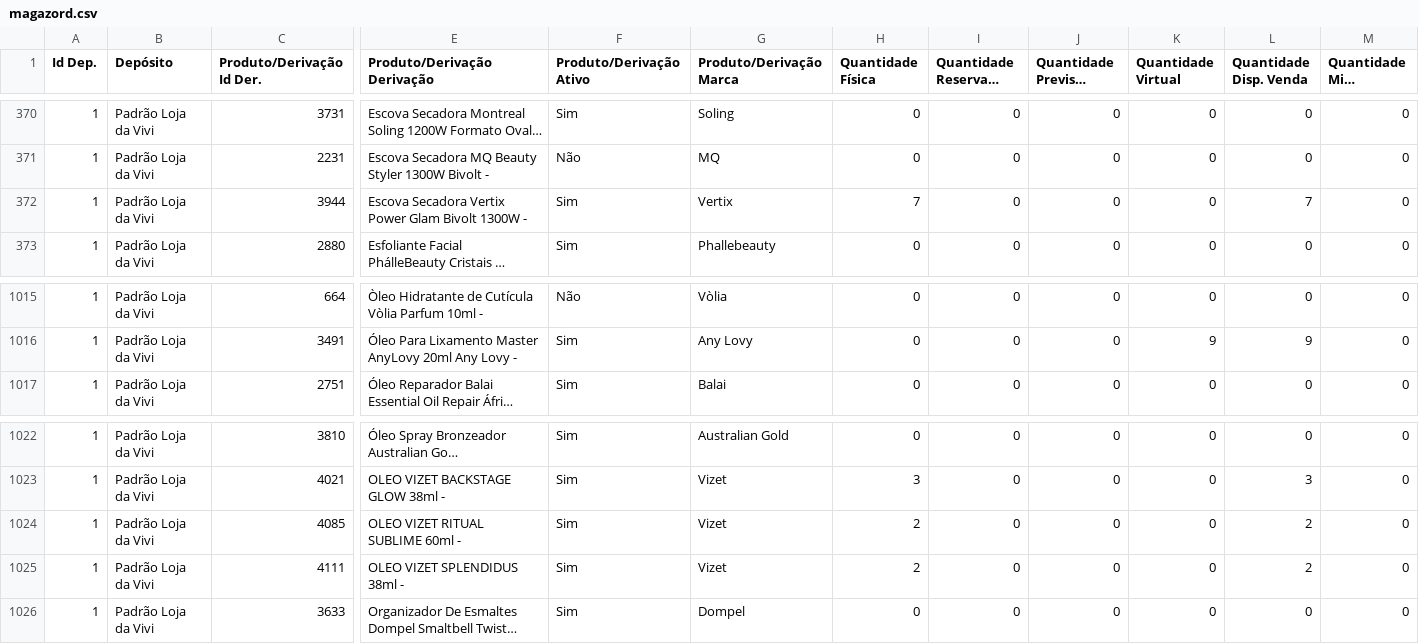
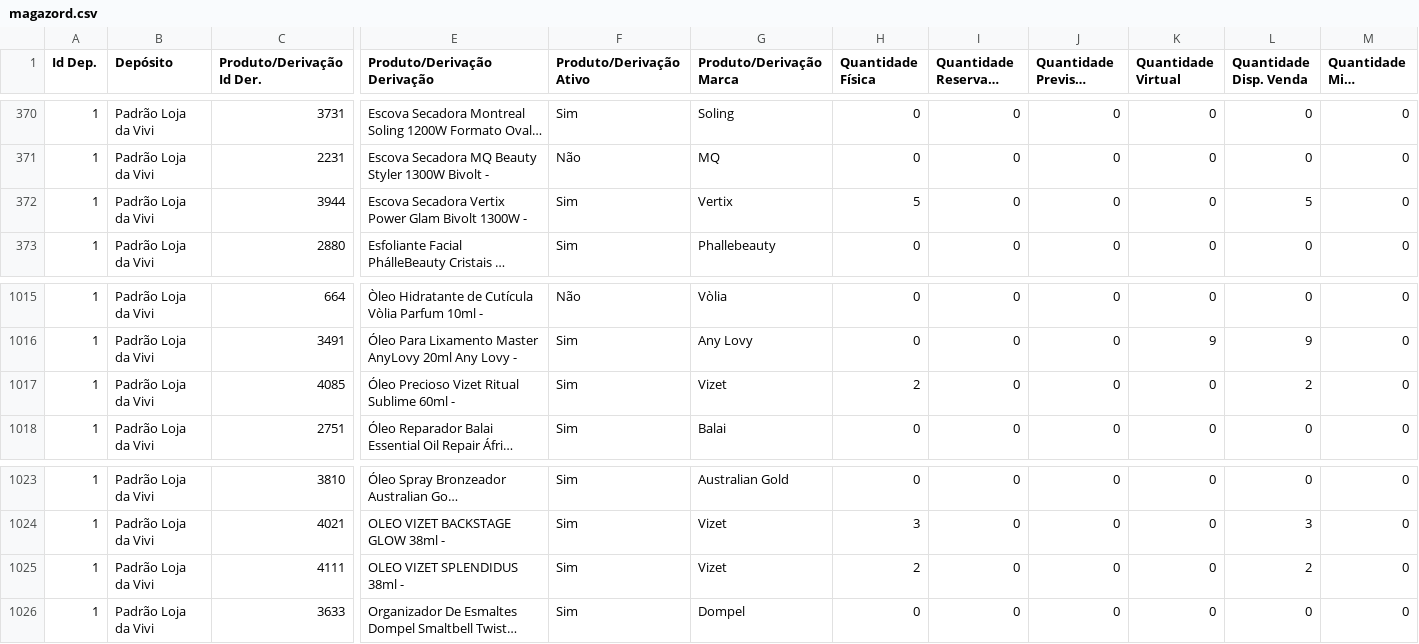
Before and after one commit to lojadavivi/subsistemas, a CSV file: CSV/magazord.csv, drawn as a sheet; only a part is shown, gaps mark what is left out; long unchanged cells end in …; removed rows and columns are numbered as before the commit, all else as after; rows hold the shown columns only; the diff names each change by its address in the sheet, - before the commit and + after, or states it on an @@ line.

```diff
--- a/CSV/magazord.csv
+++ b/CSV/magazord.csv
-H372 (Quantidade Física): 7
+H372 (Quantidade Física): 5
-L372 (Quantidade Disp. Venda): 7
+L372 (Quantidade Disp. Venda): 5
+row 1017: 1 | Padrão Loja da Vivi | 4085 | Óleo Precioso Vizet Ritual Sublime 60ml - | Sim | Vizet | 2 | 0 | 0 | 0 | 2 | 0
-row 1024: 1 | Padrão Loja da Vivi | 4085 | OLEO VIZET RITUAL SUBLIME 60ml - | Sim | Vizet | 2 | 0 | 0 | 0 | 2 | 0
```
Also changed, not shown: 1 other file.
